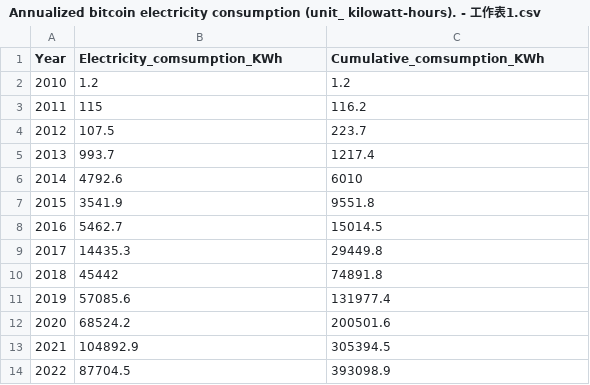
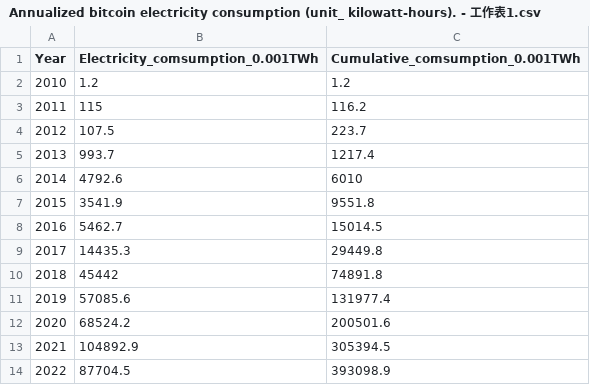
Before and after one commit to jaswu51/d3_visualization, a CSV file: d3.js_barchart_worldmap/data/bitcoindata/Annualized bitcoin electricity consumption (unit_ kilowatt-hours). - 工作表1.csv, drawn as a sheet.

Commit message:
push

```diff
--- a/d3.js_barchart_worldmap/data/bitcoindata/Annualized bitcoin electricity consumption (unit_ kilowatt-hours). - 工作表1.csv
+++ b/d3.js_barchart_worldmap/data/bitcoindata/Annualized bitcoin electricity consumption (unit_ kilowatt-hours). - 工作表1.csv
@@ -1,2 +1,2 @@
-Year,Electricity_comsumption_KWh,Cumulative_comsumption_KWh
+Year,Electricity_comsumption_0.001TWh,Cumulative_comsumption_0.001TWh
 2010,1.2,1.2
```
